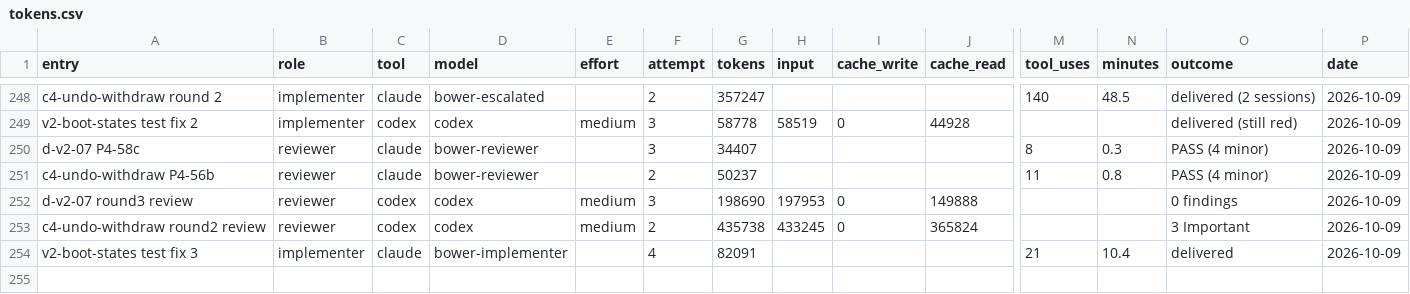
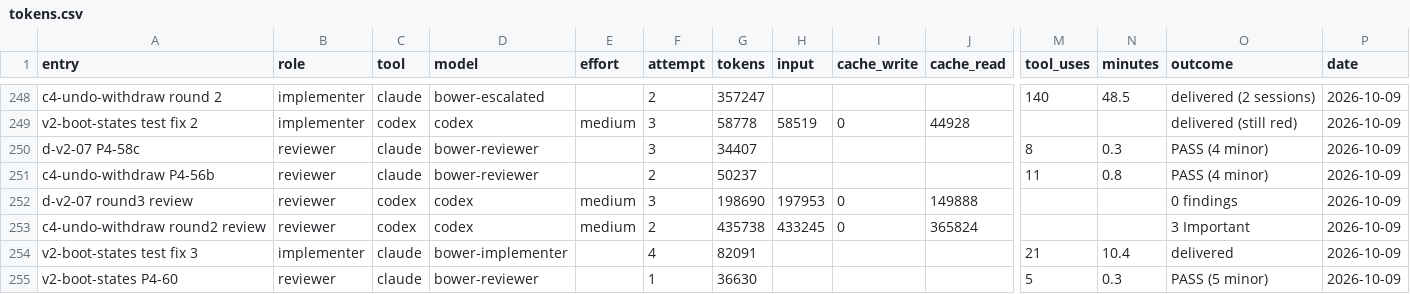
Before and after one commit to deluispablo/bower, a CSV file: harness/tokens.csv, drawn as a sheet; only a part is shown, gaps mark what is left out; rows hold the shown columns only; the diff names each change by its address in the sheet, - before the commit and + after, or states it on an @@ line.

```diff
--- a/harness/tokens.csv
+++ b/harness/tokens.csv
+row 255: v2-boot-states P4-60 | reviewer | claude | bower-reviewer |  | 1 | 36630 |  |  |  | 5 | 0.3 | PASS (5 minor) | 2026-10-09
```
Also changed, not shown: 2 other files.
